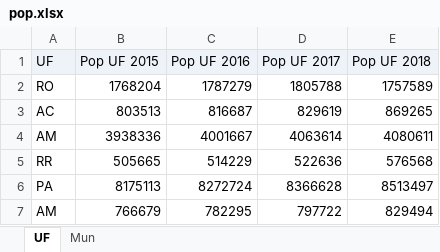
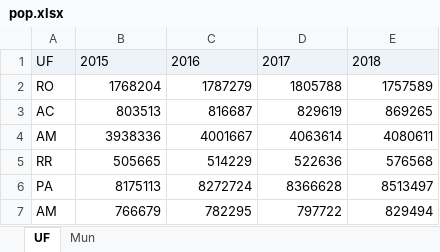
Before and after one commit to williamlapa/DadosAgregados, an Excel workbook: DadosOriginais/pop.xlsx, sheet UF, drawn as a sheet; only a part is shown; values as stored, in another font and other column widths than the file's, no borders; the diff names each change by its address in the sheet, - before the commit and + after, or states it on an @@ line.

```diff
--- a/DadosOriginais/pop.xlsx (sheet UF)
+++ b/DadosOriginais/pop.xlsx (sheet UF)
-B1: Pop UF 2015
+B1: 2015
-C1: Pop UF 2016
+C1: 2016
-D1: Pop UF 2017
+D1: 2017
-E1: Pop UF 2018
+E1: 2018
```
Also changed, not shown: sheet Mun, 11 other files.
